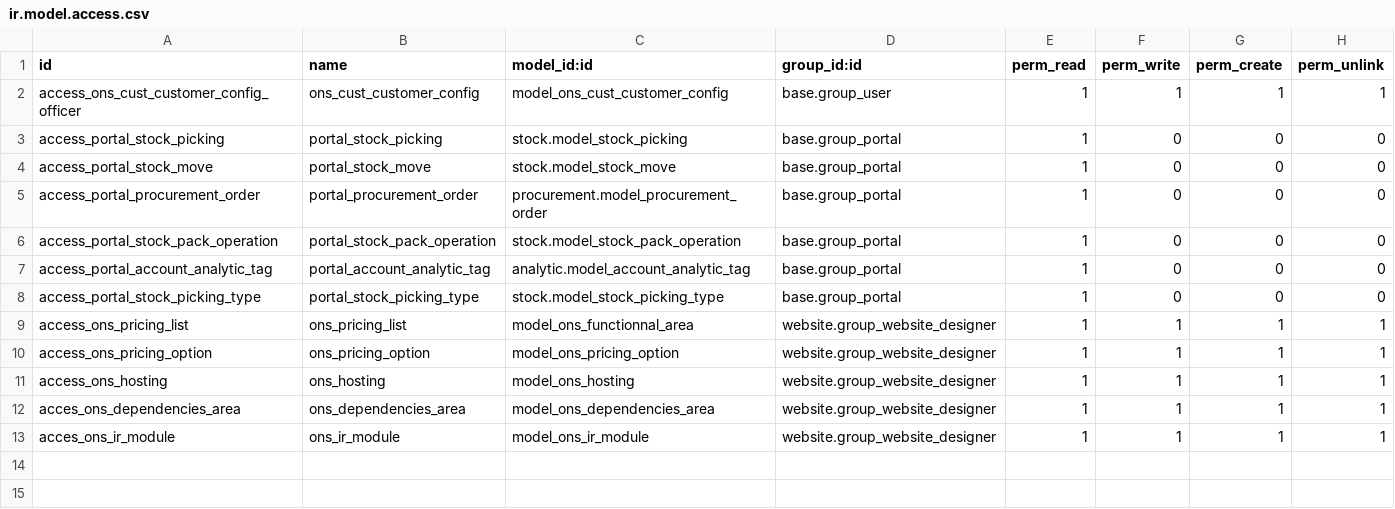
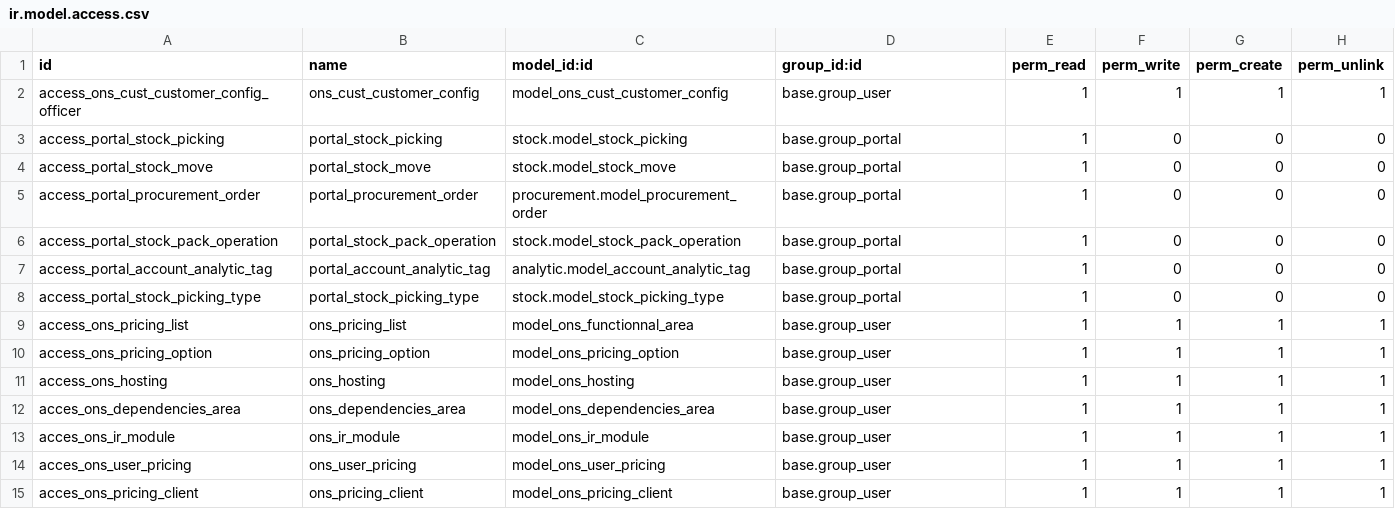
Before and after one commit to open-net-sarl/ons_cust_opennet, a CSV file: security/ir.model.access.csv, drawn as a sheet.

```diff
--- a/security/ir.model.access.csv
+++ b/security/ir.model.access.csv
@@ -8,6 +8,8 @@ access_portal_account_analytic_tag,portal_account_analytic_tag,analytic.model_ac
 access_portal_stock_picking_type,portal_stock_picking_type,stock.model_stock_picking_type,base.group_portal,1,0,0,0
-access_ons_pricing_list,ons_pricing_list,model_ons_functionnal_area,website.group_website_designer,1,1,1,1
-access_ons_pricing_option,ons_pricing_option,model_ons_pricing_option,website.group_website_designer,1,1,1,1
-access_ons_hosting,ons_hosting,model_ons_hosting,website.group_website_designer,1,1,1,1
-acces_ons_dependencies_area,ons_dependencies_area,model_ons_dependencies_area,website.group_website_designer,1,1,1,1
-acces_ons_ir_module,ons_ir_module,model_ons_ir_module,website.group_website_designer,1,1,1,1
+access_ons_pricing_list,ons_pricing_list,model_ons_functionnal_area,base.group_user,1,1,1,1
+access_ons_pricing_option,ons_pricing_option,model_ons_pricing_option,base.group_user,1,1,1,1
+access_ons_hosting,ons_hosting,model_ons_hosting,base.group_user,1,1,1,1
+acces_ons_dependencies_area,ons_dependencies_area,model_ons_dependencies_area,base.group_user,1,1,1,1
+acces_ons_ir_module,ons_ir_module,model_ons_ir_module,base.group_user,1,1,1,1
+acces_ons_user_pricing,ons_user_pricing,model_ons_user_pricing,base.group_user,1,1,1,1
+acces_ons_pricing_client,ons_pricing_client,model_ons_pricing_client,base.group_user,1,1,1,1
```
Also changed, not shown: 17 other files.
